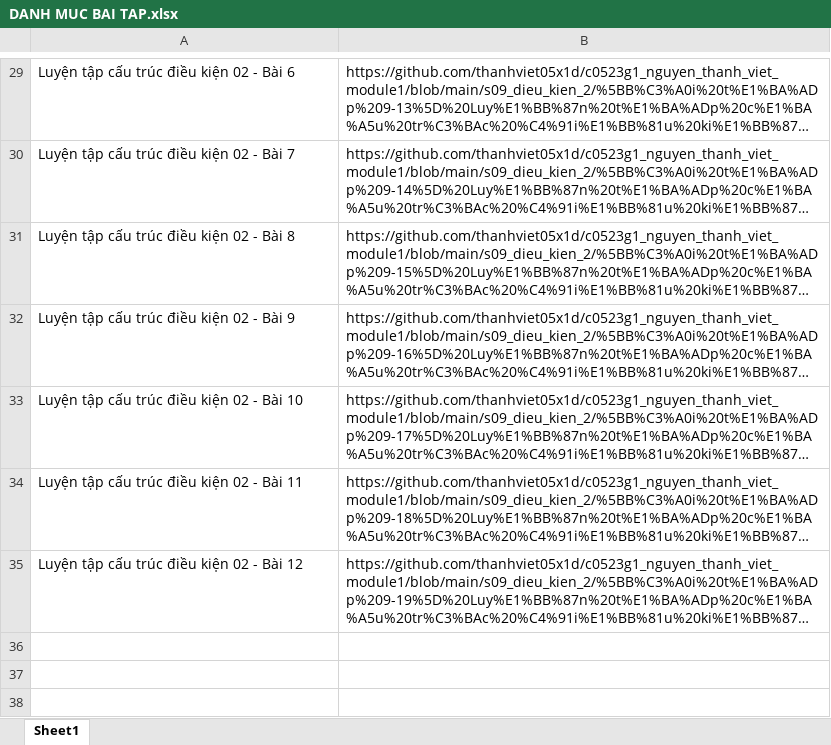
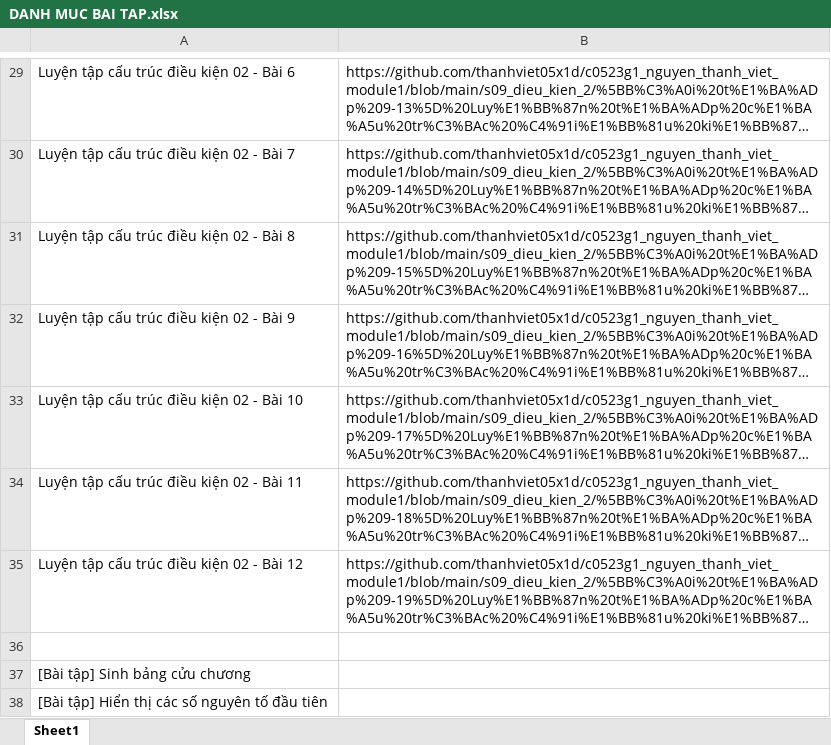
Before and after one commit to thanhviet05x1d/c0523g1_nguyen_thanh_viet_module1, an Excel workbook: DANH MUC BAI TAP.xlsx, sheet Sheet1, drawn as a sheet; only a part is shown, gaps mark what is left out; long unchanged cells end in …; values as stored, in another font and other column widths than the file's, no borders; the diff names each change by its address in the sheet, - before the commit and + after, or states it on an @@ line.

```diff
--- a/DANH MUC BAI TAP.xlsx (sheet Sheet1)
+++ b/DANH MUC BAI TAP.xlsx (sheet Sheet1)
+row 36: (empty)
+row 37: [Bài tập] Sinh bảng cửu chương
+row 38: [Bài tập] Hiển thị các số nguyên tố đầu tiên
```
Also changed, not shown: 2 other files.
